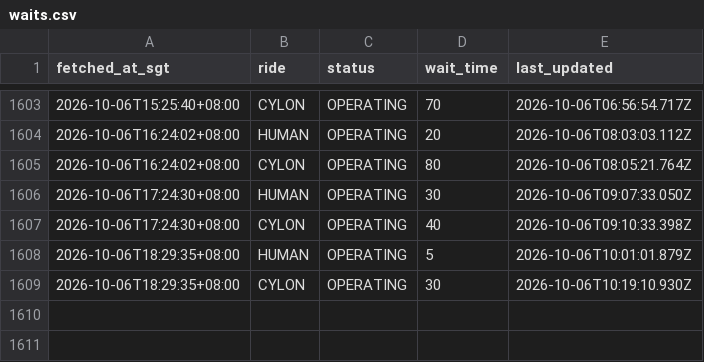
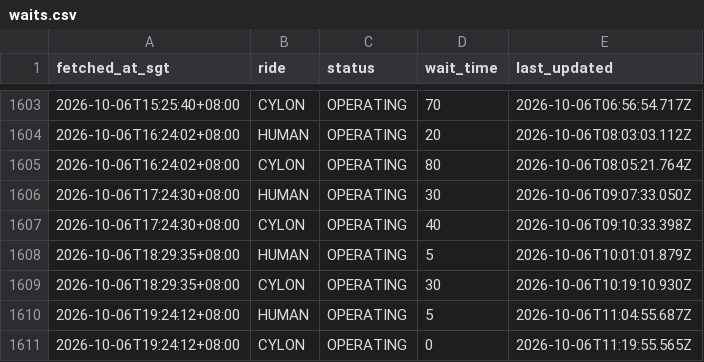
Before and after one commit to huiminli1998/uss-wait-times, a CSV file: waits.csv, drawn as a sheet; only a part is shown, gaps mark what is left out.

```diff
--- a/waits.csv
+++ b/waits.csv
@@ -1609 +1609,3 @@ fetched_at_sgt,ride,status,wait_time,last_updated
 2026-10-06T18:29:35+08:00,CYLON,OPERATING,30,2026-10-06T10:19:10.930Z
+2026-10-06T19:24:12+08:00,HUMAN,OPERATING,5,2026-10-06T11:04:55.687Z
+2026-10-06T19:24:12+08:00,CYLON,OPERATING,0,2026-10-06T11:19:55.565Z
```
